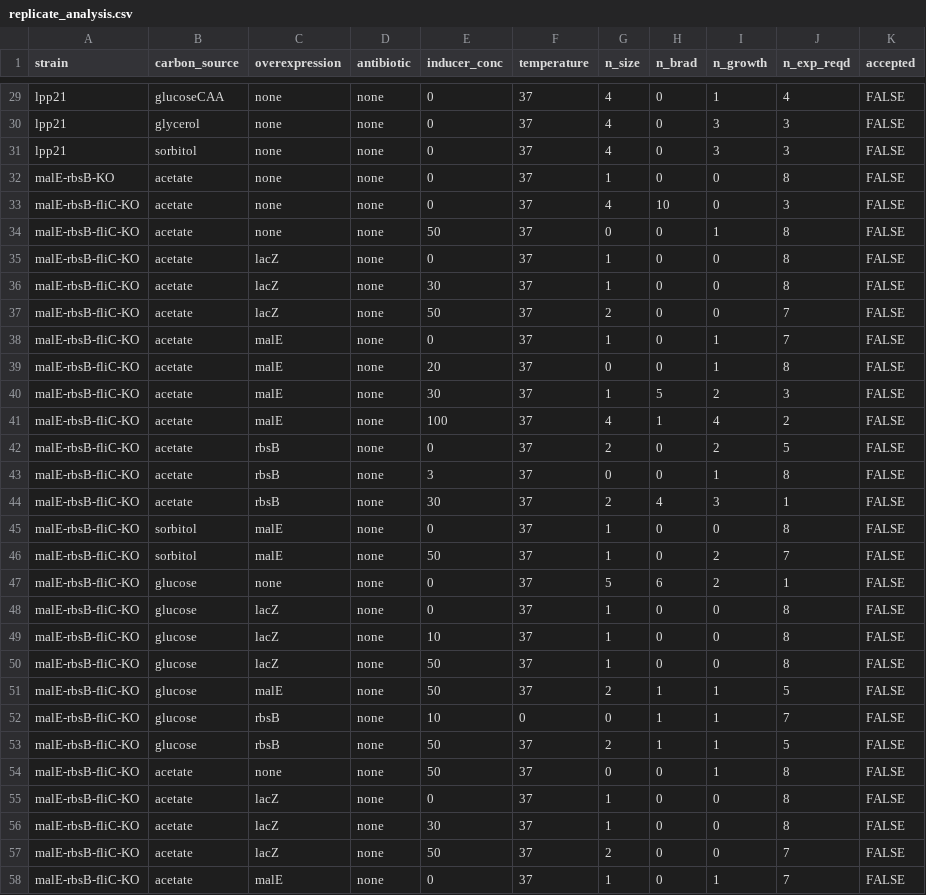
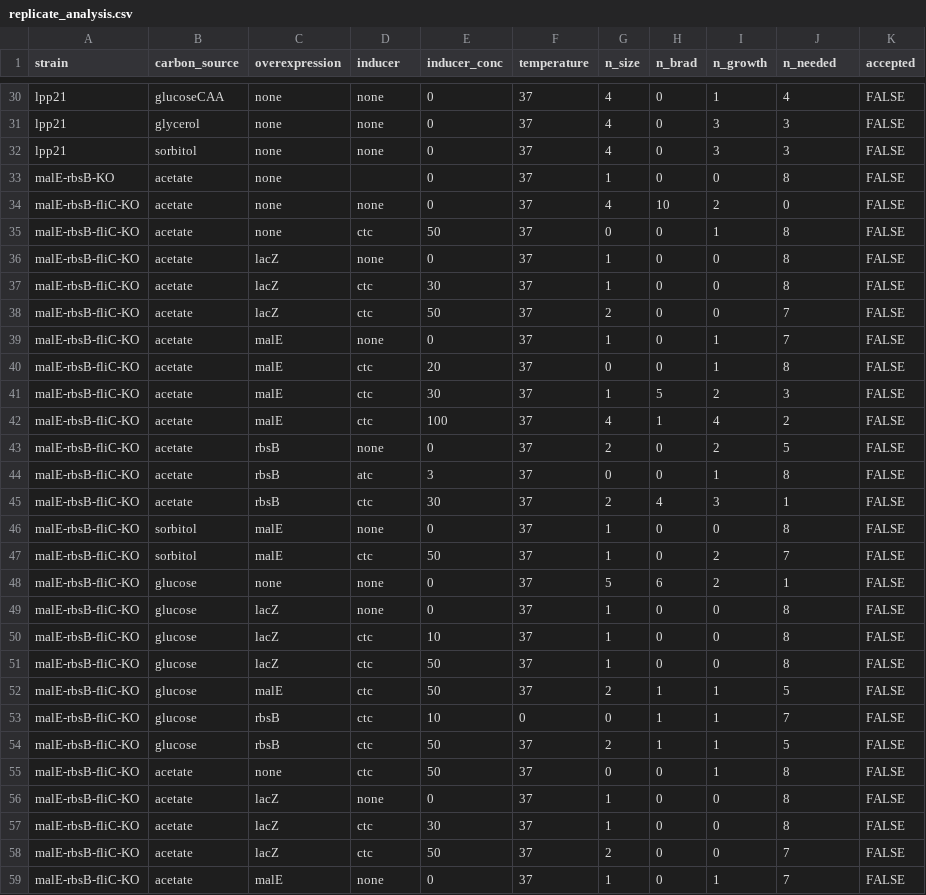
Before and after one commit to cremerlab/density_maintenance, a CSV file: data/replicate_analysis.csv, drawn as a sheet; only a part is shown, gaps mark what is left out; the diff covers the shown part only.

```diff
--- a/data/replicate_analysis.csv
+++ b/data/replicate_analysis.csv
@@ -1 +1 @@
-strain,carbon_source,overexpression,antibiotic,inducer_conc,temperature,n_size,n_brad,n_growth,n_exp_reqd,accepted
+strain,carbon_source,overexpression,inducer,inducer_conc,temperature,n_size,n_brad,n_growth,n_needed,accepted
@@ -31,28 +32,28 @@ lpp21,glycerol,none,none,0,37,4,0,3,3,FALSE
 lpp21,sorbitol,none,none,0,37,4,0,3,3,FALSE
-malE-rbsB-KO,acetate,none,none,0,37,1,0,0,8,FALSE
-malE-rbsB-fliC-KO,acetate,none,none,0,37,4,10,0,3,FALSE
-malE-rbsB-fliC-KO,acetate,none,none,50,37,0,0,1,8,FALSE
+malE-rbsB-KO,acetate,none, ,0,37,1,0,0,8,FALSE
+malE-rbsB-fliC-KO,acetate,none,none,0,37,4,10,2,0,FALSE
+malE-rbsB-fliC-KO,acetate,none,ctc,50,37,0,0,1,8,FALSE
 malE-rbsB-fliC-KO,acetate,lacZ,none,0,37,1,0,0,8,FALSE
-malE-rbsB-fliC-KO,acetate,lacZ,none,30,37,1,0,0,8,FALSE
-malE-rbsB-fliC-KO,acetate,lacZ,none,50,37,2,0,0,7,FALSE
+malE-rbsB-fliC-KO,acetate,lacZ,ctc,30,37,1,0,0,8,FALSE
+malE-rbsB-fliC-KO,acetate,lacZ,ctc,50,37,2,0,0,7,FALSE
 malE-rbsB-fliC-KO,acetate,malE,none,0,37,1,0,1,7,FALSE
-malE-rbsB-fliC-KO,acetate,malE,none,20,37,0,0,1,8,FALSE
-malE-rbsB-fliC-KO,acetate,malE,none,30,37,1,5,2,3,FALSE
-malE-rbsB-fliC-KO,acetate,malE,none,100,37,4,1,4,2,FALSE
+malE-rbsB-fliC-KO,acetate,malE,ctc,20,37,0,0,1,8,FALSE
+malE-rbsB-fliC-KO,acetate,malE,ctc,30,37,1,5,2,3,FALSE
+malE-rbsB-fliC-KO,acetate,malE,ctc,100,37,4,1,4,2,FALSE
 malE-rbsB-fliC-KO,acetate,rbsB,none,0,37,2,0,2,5,FALSE
-malE-rbsB-fliC-KO,acetate,rbsB,none,3,37,0,0,1,8,FALSE
-malE-rbsB-fliC-KO,acetate,rbsB,none,30,37,2,4,3,1,FALSE
+malE-rbsB-fliC-KO,acetate,rbsB,atc,3,37,0,0,1,8,FALSE
+malE-rbsB-fliC-KO,acetate,rbsB,ctc,30,37,2,4,3,1,FALSE
 malE-rbsB-fliC-KO,sorbitol,malE,none,0,37,1,0,0,8,FALSE
-malE-rbsB-fliC-KO,sorbitol,malE,none,50,37,1,0,2,7,FALSE
+malE-rbsB-fliC-KO,sorbitol,malE,ctc,50,37,1,0,2,7,FALSE
 malE-rbsB-fliC-KO,glucose,none,none,0,37,5,6,2,1,FALSE
 malE-rbsB-fliC-KO,glucose,lacZ,none,0,37,1,0,0,8,FALSE
-malE-rbsB-fliC-KO,glucose,lacZ,none,10,37,1,0,0,8,FALSE
-malE-rbsB-fliC-KO,glucose,lacZ,none,50,37,1,0,0,8,FALSE
-malE-rbsB-fliC-KO,glucose,malE,none,50,37,2,1,1,5,FALSE
-malE-rbsB-fliC-KO,glucose,rbsB,none,10,0,0,1,1,7,FALSE
-malE-rbsB-fliC-KO,glucose,rbsB,none,50,37,2,1,1,5,FALSE
-malE-rbsB-fliC-KO,acetate,none,none,50,37,0,0,1,8,FALSE
+malE-rbsB-fliC-KO,glucose,lacZ,ctc,10,37,1,0,0,8,FALSE
+malE-rbsB-fliC-KO,glucose,lacZ,ctc,50,37,1,0,0,8,FALSE
+malE-rbsB-fliC-KO,glucose,malE,ctc,50,37,2,1,1,5,FALSE
+malE-rbsB-fliC-KO,glucose,rbsB,ctc,10,0,0,1,1,7,FALSE
+malE-rbsB-fliC-KO,glucose,rbsB,ctc,50,37,2,1,1,5,FALSE
+malE-rbsB-fliC-KO,acetate,none,ctc,50,37,0,0,1,8,FALSE
 malE-rbsB-fliC-KO,acetate,lacZ,none,0,37,1,0,0,8,FALSE
-malE-rbsB-fliC-KO,acetate,lacZ,none,30,37,1,0,0,8,FALSE
-malE-rbsB-fliC-KO,acetate,lacZ,none,50,37,2,0,0,7,FALSE
+malE-rbsB-fliC-KO,acetate,lacZ,ctc,30,37,1,0,0,8,FALSE
+malE-rbsB-fliC-KO,acetate,lacZ,ctc,50,37,2,0,0,7,FALSE
 malE-rbsB-fliC-KO,acetate,malE,none,0,37,1,0,1,7,FALSE
```
Also changed, not shown: 5 added rows, 5 removed rows, 1 moved row and 40 edited cells elsewhere in this file, data/mcmc/growth_parameter_percentiles.csv, data/processed/labeled_growth_measurements.csv, 18 other files.
